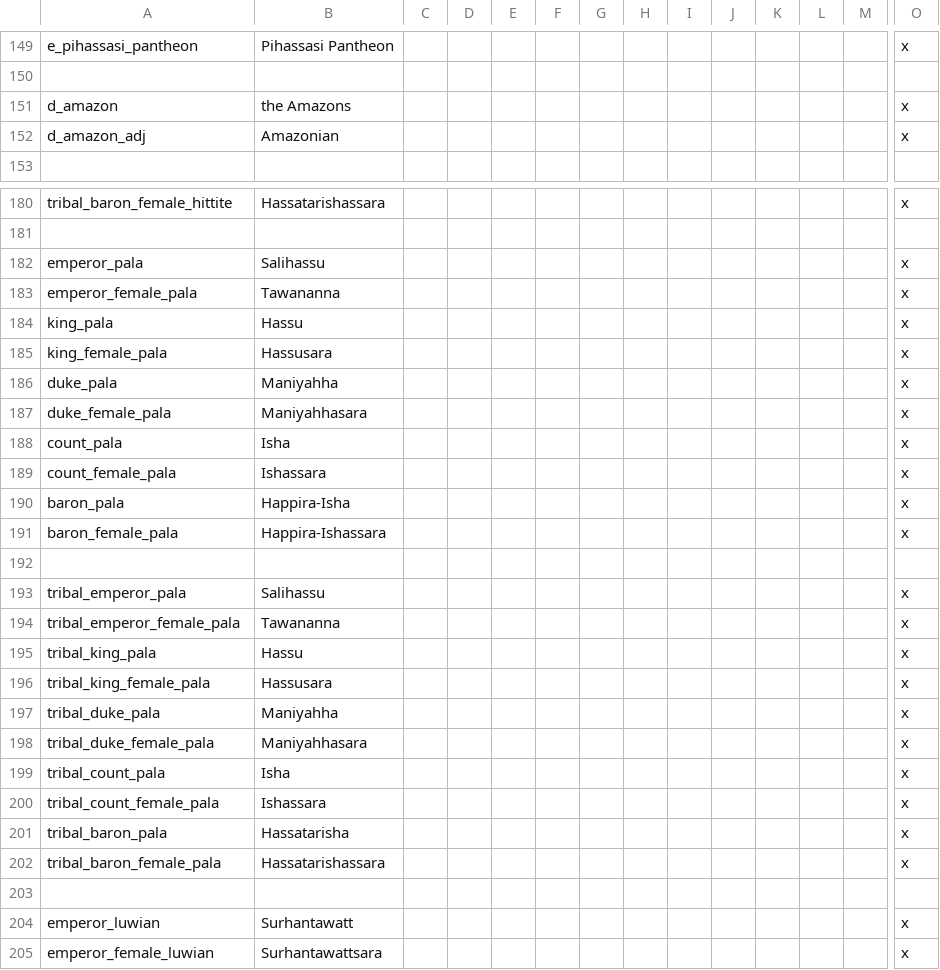
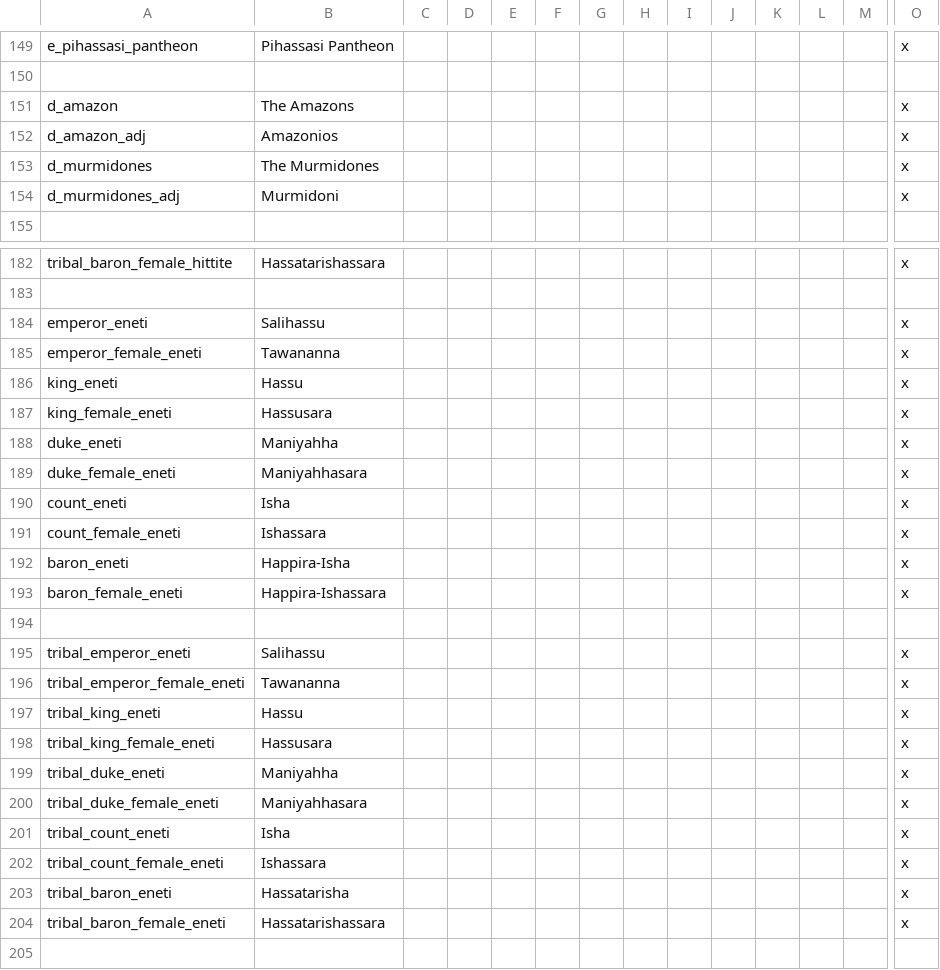
Before and after one commit to Conramagne/Bronze-Age-Mod, a CSV file: Fluvial Kings/localisation/00_fluvial_kings.csv, drawn as a sheet; only a part is shown, gaps mark what is left out; the shorter side is filled out with more unchanged rows; addresses are those after the commit; rows hold the shown columns only; the diff covers the shown part only; the diff names each change by its address in the sheet, - before the commit and + after, or states it on an @@ line.

Commit message:
Some changes
-Replaced Pala with Eneti
-Gave Zalpa to the Kaskans
-Made Achilles landed

```diff
--- a/Fluvial Kings/localisation/00_fluvial_kings.csv
+++ b/Fluvial Kings/localisation/00_fluvial_kings.csv
-B151: the Amazons
+B151: The Amazons
-B152: Amazonian
+B152: Amazonios
+row 153: d_murmidones | The Murmidones |  |  |  |  |  |  |  |  |  |  |  | x
+row 154: d_murmidones_adj | Murmidoni |  |  |  |  |  |  |  |  |  |  |  | x
-A184: emperor_pala
+A184: emperor_eneti
-A185: emperor_female_pala
+A185: emperor_female_eneti
-A186: king_pala
+A186: king_eneti
-A187: king_female_pala
+A187: king_female_eneti
-A188: duke_pala
+A188: duke_eneti
-A189: duke_female_pala
+A189: duke_female_eneti
-A190: count_pala
+A190: count_eneti
-A191: count_female_pala
+A191: count_female_eneti
-A192: baron_pala
+A192: baron_eneti
-A193: baron_female_pala
+A193: baron_female_eneti
-A195: tribal_emperor_pala
+A195: tribal_emperor_eneti
-A196: tribal_emperor_female_pala
+A196: tribal_emperor_female_eneti
-A197: tribal_king_pala
+A197: tribal_king_eneti
-A198: tribal_king_female_pala
+A198: tribal_king_female_eneti
-A199: tribal_duke_pala
+A199: tribal_duke_eneti
-A200: tribal_duke_female_pala
+A200: tribal_duke_female_eneti
-A201: tribal_count_pala
+A201: tribal_count_eneti
-A202: tribal_count_female_pala
+A202: tribal_count_female_eneti
-A203: tribal_baron_pala
+A203: tribal_baron_eneti
-A204: tribal_baron_female_pala
+A204: tribal_baron_female_eneti
```
Also changed, not shown: 4 added rows and 1 removed row elsewhere in this file, 28 other files.
